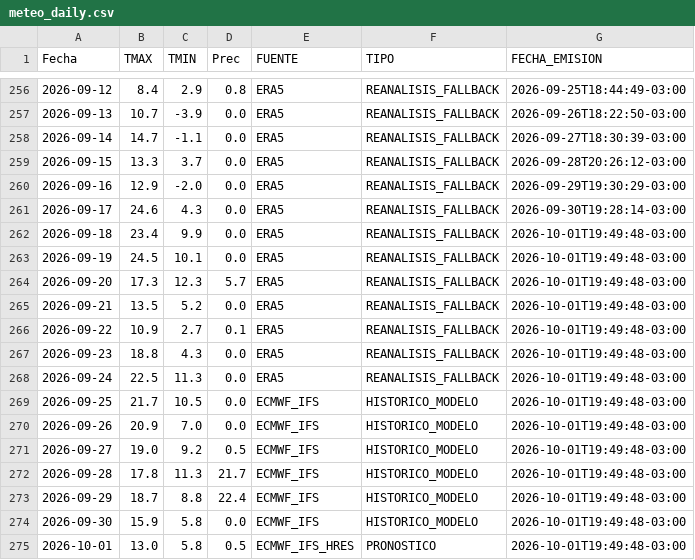
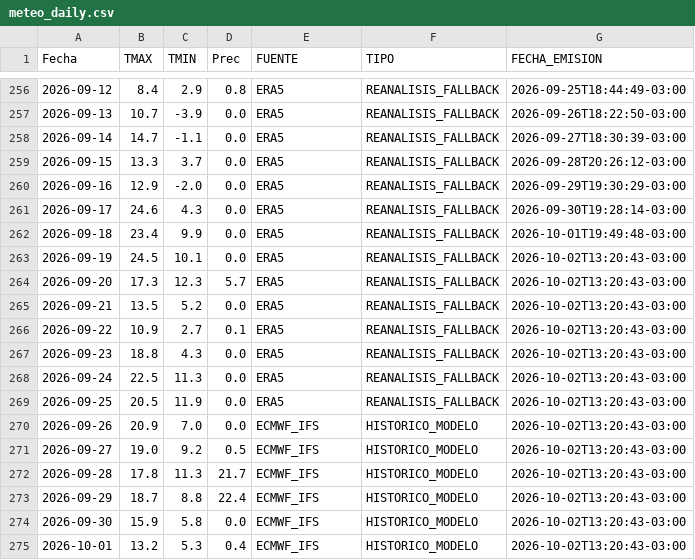
Before and after one commit to PREDWEEM/AZUL_digitaltween, a CSV file: meteo_daily.csv, drawn as a sheet; only a part is shown, gaps mark what is left out.

```diff
--- a/meteo_daily.csv
+++ b/meteo_daily.csv
@@ -262,14 +262,14 @@ Fecha,TMAX,TMIN,Prec,FUENTE,TIPO,FECHA_EMISION
 2026-09-18,23.4,9.9,0.0,ERA5,REANALISIS_FALLBACK,2026-10-01T19:49:48-03:00
-2026-09-19,24.5,10.1,0.0,ERA5,REANALISIS_FALLBACK,2026-10-01T19:49:48-03:00
-2026-09-20,17.3,12.3,5.7,ERA5,REANALISIS_FALLBACK,2026-10-01T19:49:48-03:00
-2026-09-21,13.5,5.2,0.0,ERA5,REANALISIS_FALLBACK,2026-10-01T19:49:48-03:00
-2026-09-22,10.9,2.7,0.1,ERA5,REANALISIS_FALLBACK,2026-10-01T19:49:48-03:00
-2026-09-23,18.8,4.3,0.0,ERA5,REANALISIS_FALLBACK,2026-10-01T19:49:48-03:00
-2026-09-24,22.5,11.3,0.0,ERA5,REANALISIS_FALLBACK,2026-10-01T19:49:48-03:00
-2026-09-25,21.7,10.5,0.0,ECMWF_IFS,HISTORICO_MODELO,2026-10-01T19:49:48-03:00
-2026-09-26,20.9,7.0,0.0,ECMWF_IFS,HISTORICO_MODELO,2026-10-01T19:49:48-03:00
-2026-09-27,19.0,9.2,0.5,ECMWF_IFS,HISTORICO_MODELO,2026-10-01T19:49:48-03:00
-2026-09-28,17.8,11.3,21.7,ECMWF_IFS,HISTORICO_MODELO,2026-10-01T19:49:48-03:00
-2026-09-29,18.7,8.8,22.4,ECMWF_IFS,HISTORICO_MODELO,2026-10-01T19:49:48-03:00
-2026-09-30,15.9,5.8,0.0,ECMWF_IFS,HISTORICO_MODELO,2026-10-01T19:49:48-03:00
-2026-10-01,13.0,5.8,0.5,ECMWF_IFS_HRES,PRONOSTICO,2026-10-01T19:49:48-03:00
+2026-09-19,24.5,10.1,0.0,ERA5,REANALISIS_FALLBACK,2026-10-02T13:20:43-03:00
+2026-09-20,17.3,12.3,5.7,ERA5,REANALISIS_FALLBACK,2026-10-02T13:20:43-03:00
+2026-09-21,13.5,5.2,0.0,ERA5,REANALISIS_FALLBACK,2026-10-02T13:20:43-03:00
+2026-09-22,10.9,2.7,0.1,ERA5,REANALISIS_FALLBACK,2026-10-02T13:20:43-03:00
+2026-09-23,18.8,4.3,0.0,ERA5,REANALISIS_FALLBACK,2026-10-02T13:20:43-03:00
+2026-09-24,22.5,11.3,0.0,ERA5,REANALISIS_FALLBACK,2026-10-02T13:20:43-03:00
+2026-09-25,20.5,11.9,0.0,ERA5,REANALISIS_FALLBACK,2026-10-02T13:20:43-03:00
+2026-09-26,20.9,7.0,0.0,ECMWF_IFS,HISTORICO_MODELO,2026-10-02T13:20:43-03:00
+2026-09-27,19.0,9.2,0.5,ECMWF_IFS,HISTORICO_MODELO,2026-10-02T13:20:43-03:00
+2026-09-28,17.8,11.3,21.7,ECMWF_IFS,HISTORICO_MODELO,2026-10-02T13:20:43-03:00
+2026-09-29,18.7,8.8,22.4,ECMWF_IFS,HISTORICO_MODELO,2026-10-02T13:20:43-03:00
+2026-09-30,15.9,5.8,0.0,ECMWF_IFS,HISTORICO_MODELO,2026-10-02T13:20:43-03:00
+2026-10-01,13.2,5.3,0.4,ECMWF_IFS,HISTORICO_MODELO,2026-10-02T13:20:43-03:00
```
